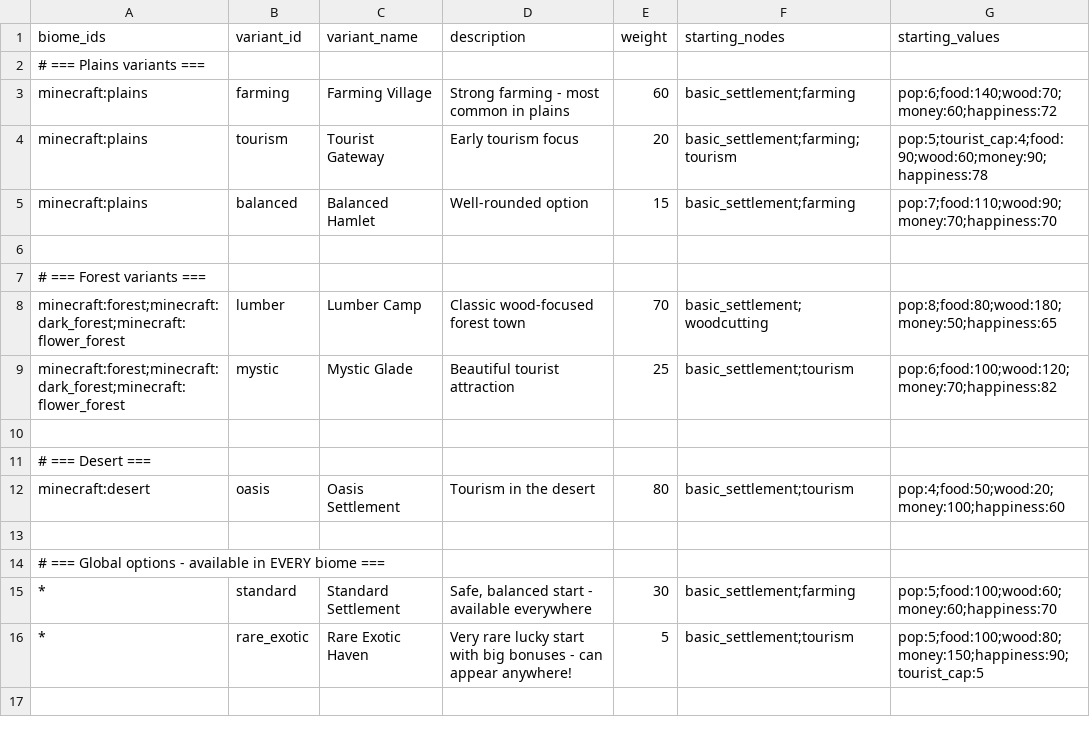
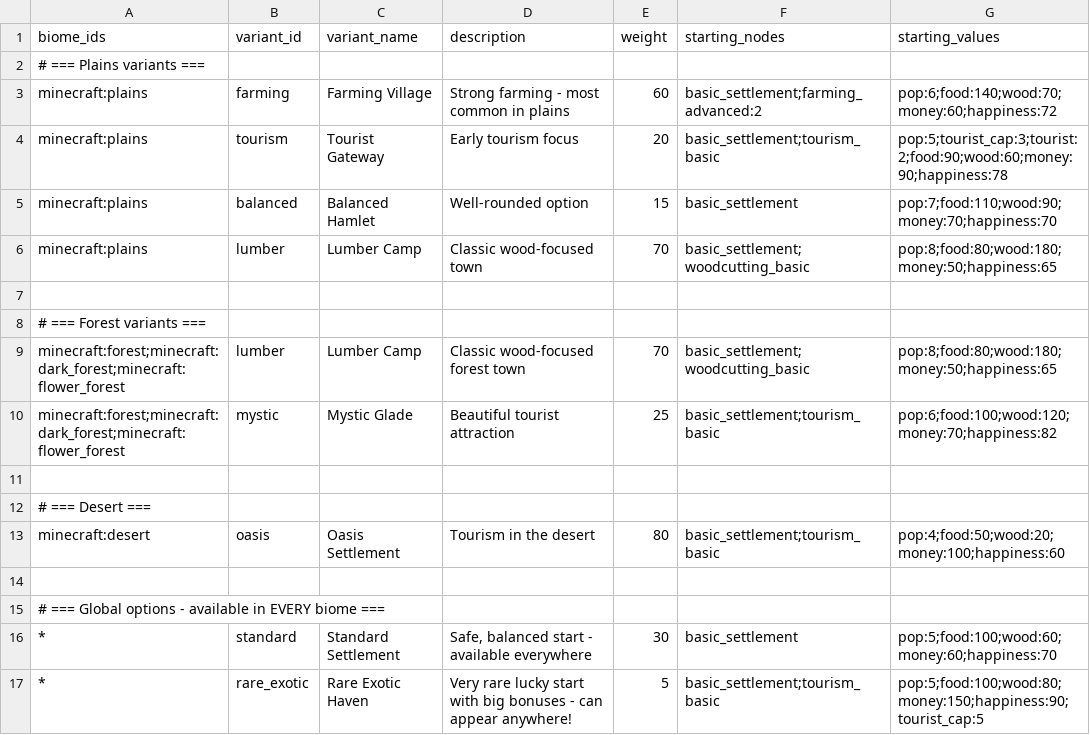
Before and after one commit to Quackers29/BusinessCraft, a CSV file: fabric/run/config/businesscraft/biomes.csv, drawn as a sheet.

Commit message:
Updated special config items

```diff
--- a/fabric/run/config/businesscraft/biomes.csv
+++ b/fabric/run/config/businesscraft/biomes.csv
@@ -2,15 +2,16 @@ biome_ids,variant_id,variant_name,description,weight,starting_nodes,starting_val
 # === Plains variants ===
-minecraft:plains,farming,Farming Village,"Strong farming - most common in plains",60,basic_settlement;farming,pop:6;food:140;wood:70;money:60;happiness:72
-minecraft:plains,tourism,Tourist Gateway,"Early tourism focus",20,basic_settlement;farming;tourism,pop:5;tourist_cap:4;food:90;wood:60;money:90;happiness:78
-minecraft:plains,balanced,Balanced Hamlet,"Well-rounded option",15,basic_settlement;farming,pop:7;food:110;wood:90;money:70;happiness:70
+minecraft:plains,farming,Farming Village,"Strong farming - most common in plains",60,basic_settlement;farming_advanced:2,pop:6;food:140;wood:70;money:60;happiness:72
+minecraft:plains,tourism,Tourist Gateway,"Early tourism focus",20,basic_settlement;tourism_basic,pop:5;tourist_cap:3;tourist:2;food:90;wood:60;money:90;happiness:78
+minecraft:plains,balanced,Balanced Hamlet,"Well-rounded option",15,basic_settlement,pop:7;food:110;wood:90;money:70;happiness:70
+minecraft:plains,lumber,Lumber Camp,"Classic wood-focused town",70,basic_settlement;woodcutting_basic,pop:8;food:80;wood:180;money:50;happiness:65
 
 # === Forest variants ===
-minecraft:forest;minecraft:dark_forest;minecraft:flower_forest,lumber,Lumber Camp,"Classic wood-focused forest town",70,basic_settlement;woodcutting,pop:8;food:80;wood:180;money:50;happiness:65
-minecraft:forest;minecraft:dark_forest;minecraft:flower_forest,mystic,Mystic Glade,"Beautiful tourist attraction",25,basic_settlement;tourism,pop:6;food:100;wood:120;money:70;happiness:82
+minecraft:forest;minecraft:dark_forest;minecraft:flower_forest,lumber,Lumber Camp,"Classic wood-focused forest town",70,basic_settlement;woodcutting_basic,pop:8;food:80;wood:180;money:50;happiness:65
+minecraft:forest;minecraft:dark_forest;minecraft:flower_forest,mystic,Mystic Glade,"Beautiful tourist attraction",25,basic_settlement;tourism_basic,pop:6;food:100;wood:120;money:70;happiness:82
 
 # === Desert ===
-minecraft:desert,oasis,Oasis Settlement,"Tourism in the desert",80,basic_settlement;tourism,pop:4;food:50;wood:20;money:100;happiness:60
+minecraft:desert,oasis,Oasis Settlement,"Tourism in the desert",80,basic_settlement;tourism_basic,pop:4;food:50;wood:20;money:100;happiness:60
 
 # === Global options - available in EVERY biome ===
-*,standard,Standard Settlement,"Safe, balanced start - available everywhere",30,basic_settlement;farming,pop:5;food:100;wood:60;money:60;happiness:70
-*,rare_exotic,Rare Exotic Haven,"Very rare lucky start with big bonuses - can appear anywhere!",5,basic_settlement;tourism,pop:5;food:100;wood:80;money:150;happiness:90;tourist_cap:5
+*,standard,Standard Settlement,"Safe, balanced start - available everywhere",30,basic_settlement,pop:5;food:100;wood:60;money:60;happiness:70
+*,rare_exotic,Rare Exotic Haven,"Very rare lucky start with big bonuses - can appear anywhere!",5,basic_settlement;tourism_basic,pop:5;food:100;wood:80;money:150;happiness:90;tourist_cap:5
```
Also changed, not shown: fabric/run/config/businesscraft/upgrades.csv, forge/run/config/businesscraft/biomes.csv, 4 other files.
